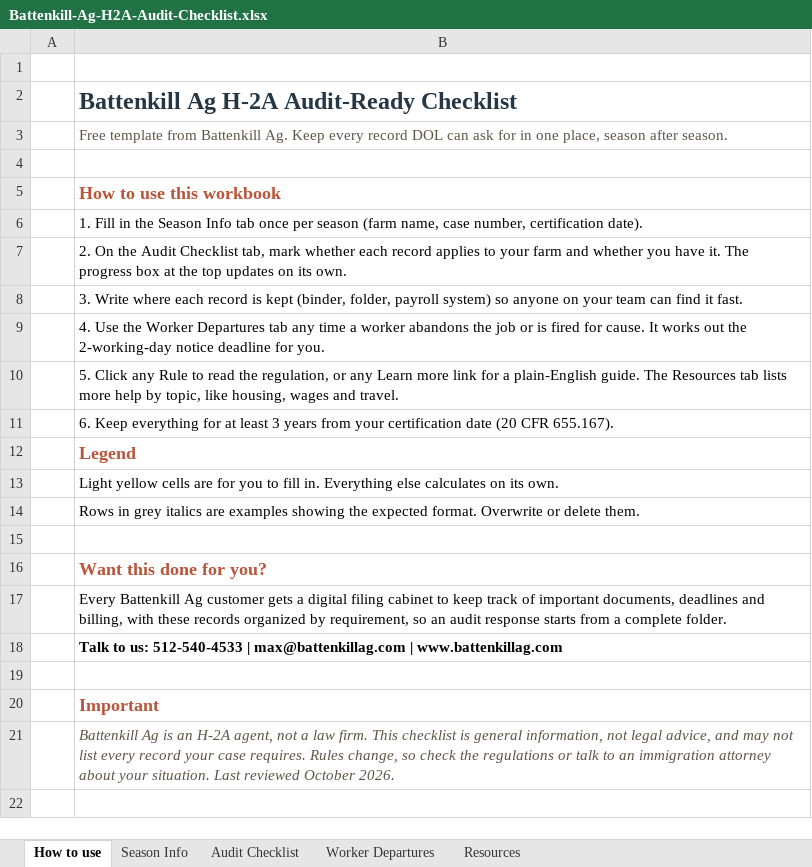
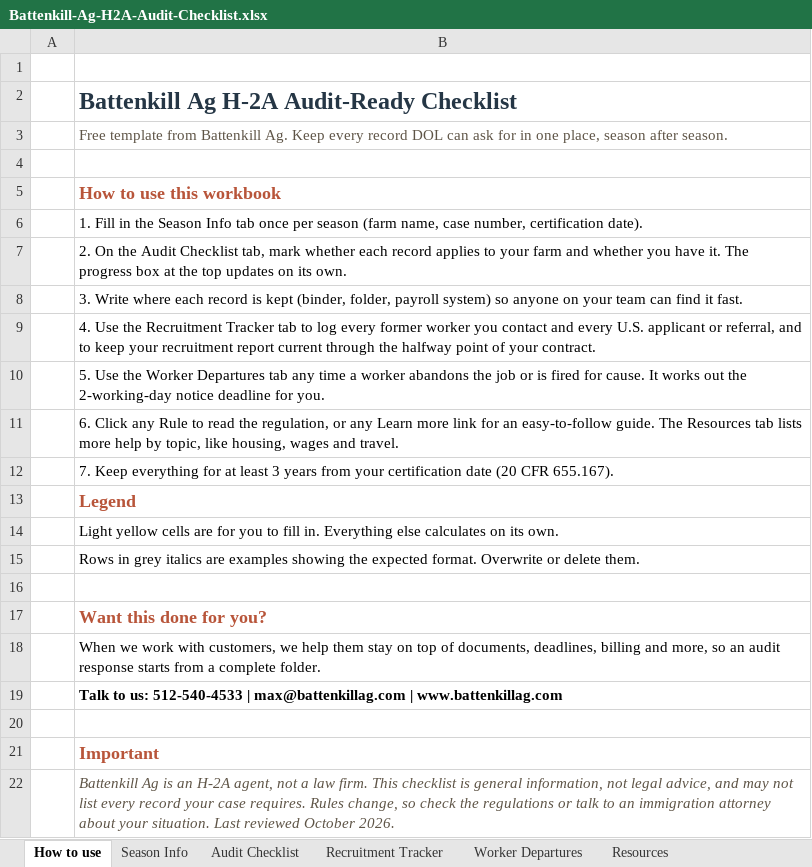
Before and after one commit to mfarh2a/battenkillag-use-me, an Excel workbook: content/downloads/Battenkill-Ag-H2A-Audit-Checklist.xlsx, sheet How to use, drawn as a sheet; values as stored, in another font and other column widths than the file's, no borders; addresses are those after the commit; the diff names each change by its address in the sheet, - before the commit and + after, or states it on an @@ line.

```diff
--- a/content/downloads/Battenkill-Ag-H2A-Audit-Checklist.xlsx (sheet How to use)
+++ b/content/downloads/Battenkill-Ag-H2A-Audit-Checklist.xlsx (sheet How to use)
+sheet tab: Recruitment Tracker
-B9: …Use the Worker Departures tab any time a worker abandons the job or is fired for cause. It works out the 2-working-day notice deadline for you.
+B9: …Use the Recruitment Tracker tab to log every former worker you contact and every U.S. applicant or referral, and to keep your recruitment report current through the halfway point of your contract.
-B10: 5. Click any Rule to read the regulation, or any Learn more link for a plain-English guide. The Resources tab lists more help by topic, like housing, wages and travel.
+B10: 5. Use the Worker Departures tab any time a worker abandons the job or is fired for cause. It works out the 2-working-day notice deadline for you.
-B11: 6. Keep everything for at least 3 years from your certification date (20 CFR 655.167).
+B11: 6. Click any Rule to read the regulation, or any Learn more link for an easy-to-follow guide. The Resources tab lists more help by topic, like housing, wages and travel.
+row 12:  | 7. Keep everything for at least 3 years from your certification date (20 CFR 655.167).
-B18: Every Battenkill Ag customer gets a digital filing cabinet to keep track of important documents, deadlines and billing, with these records organized by requirement, so an…
+B18: When we work with customers, we help them stay on top of documents, deadlines, billing and more, so an…
```
Also changed, not shown: sheet Audit Checklist, sheet Resources, 1 other file.
